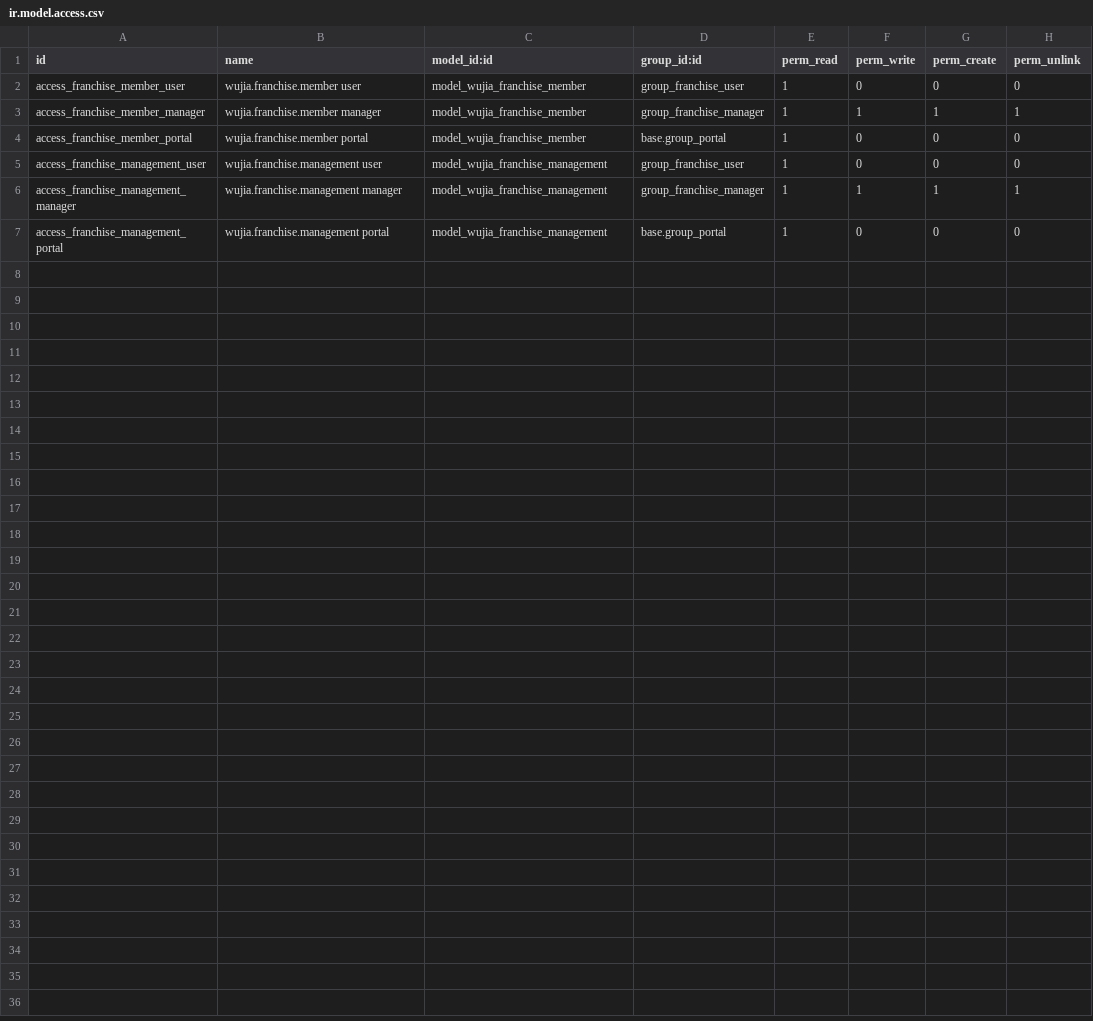
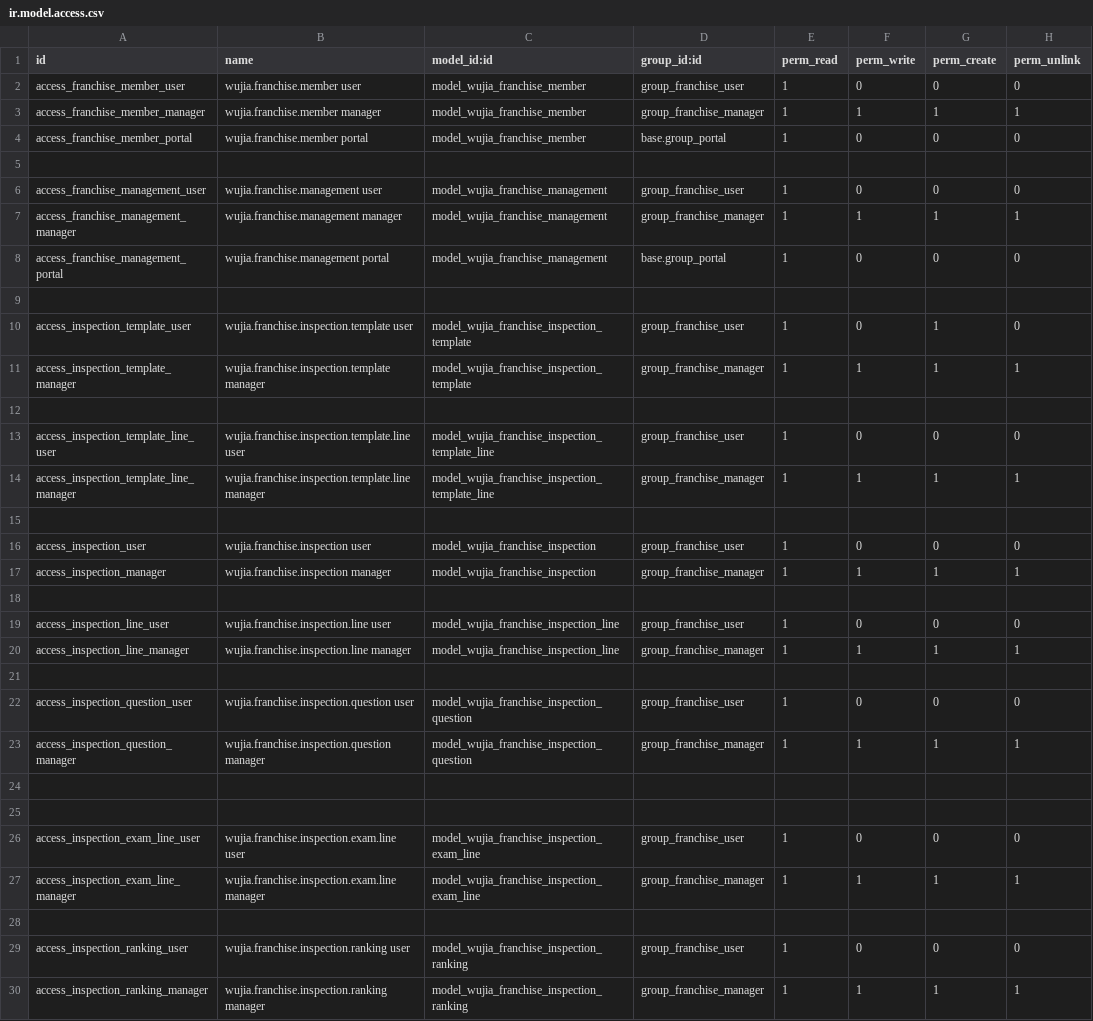
Before and after one commit to huyban2003/WujiaTea-ERP-internal, a CSV file: custom/wujia_franchise/security/ir.model.access.csv, drawn as a sheet.

```diff
--- a/custom/wujia_franchise/security/ir.model.access.csv
+++ b/custom/wujia_franchise/security/ir.model.access.csv
@@ -4,2 +4,3 @@ access_franchise_member_manager,wujia.franchise.member manager,model_wujia_franc
 access_franchise_member_portal,wujia.franchise.member portal,model_wujia_franchise_member,base.group_portal,1,0,0,0
+
 access_franchise_management_user,wujia.franchise.management user,model_wujia_franchise_management,group_franchise_user,1,0,0,0
@@ -7 +8,23 @@ access_franchise_management_manager,wujia.franchise.management manager,model_wuj
 access_franchise_management_portal,wujia.franchise.management portal,model_wujia_franchise_management,base.group_portal,1,0,0,0
+
+access_inspection_template_user,wujia.franchise.inspection.template user,model_wujia_franchise_inspection_template,group_franchise_user,1,0,1,0
+access_inspection_template_manager,wujia.franchise.inspection.template manager,model_wujia_franchise_inspection_template,group_franchise_manager,1,1,1,1
+
+access_inspection_template_line_user,wujia.franchise.inspection.template.line user,model_wujia_franchise_inspection_template_line,group_franchise_user,1,0,0,0
+access_inspection_template_line_manager,wujia.franchise.inspection.template.line manager,model_wujia_franchise_inspection_template_line,group_franchise_manager,1,1,1,1
+
+access_inspection_user,wujia.franchise.inspection user,model_wujia_franchise_inspection,group_franchise_user,1,0,0,0
+access_inspection_manager,wujia.franchise.inspection manager,model_wujia_franchise_inspection,group_franchise_manager,1,1,1,1
+
+access_inspection_line_user,wujia.franchise.inspection.line user,model_wujia_franchise_inspection_line,group_franchise_user,1,0,0,0
+access_inspection_line_manager,wujia.franchise.inspection.line manager,model_wujia_franchise_inspection_line,group_franchise_manager,1,1,1,1
+
+access_inspection_question_user,wujia.franchise.inspection.question user,model_wujia_franchise_inspection_question,group_franchise_user,1,0,0,0
+access_inspection_question_manager,wujia.franchise.inspection.question manager,model_wujia_franchise_inspection_question,group_franchise_manager,1,1,1,1
+
+
+access_inspection_exam_line_user,wujia.franchise.inspection.exam.line user,model_wujia_franchise_inspection_exam_line,group_franchise_user,1,0,0,0
+access_inspection_exam_line_manager,wujia.franchise.inspection.exam.line manager,model_wujia_franchise_inspection_exam_line,group_franchise_manager,1,1,1,1
+
+access_inspection_ranking_user,wujia.franchise.inspection.ranking user,model_wujia_franchise_inspection_ranking,group_franchise_user,1,0,0,0
+access_inspection_ranking_manager,wujia.franchise.inspection.ranking manager,model_wujia_franchise_inspection_ranking,group_franchise_manager,1,1,1,1
```
Also changed, not shown: 19 other files.
